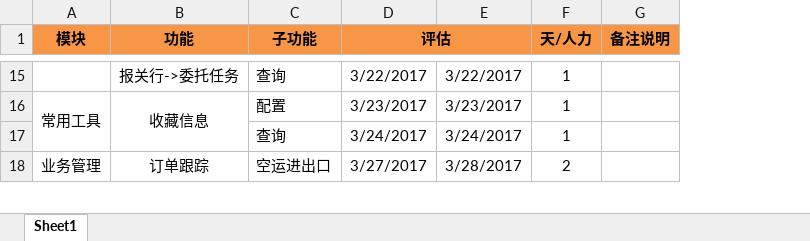
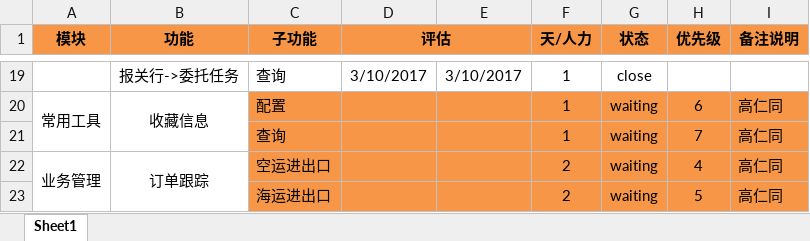
Before and after one commit to PlatFormfeiliTeam/MvcPlatform, an Excel workbook: Document/enterprise develop schedule .xlsx, sheet Sheet1, drawn as a sheet; only a part is shown, gaps mark what is left out; values as stored, in another font and other column widths than the file's, no borders; removed rows and columns are numbered as before the commit, all else as after; the diff covers the shown part only; the diff names each change by its address in the sheet, - before the commit and + after, or states it on an @@ line.

```diff
--- a/Document/enterprise develop schedule .xlsx (sheet Sheet1)
+++ b/Document/enterprise develop schedule .xlsx (sheet Sheet1)
+column G (状态), rows 19-20: close | waiting; row 22: waiting
+column H (优先级), row 20: 6; row 22: 4
-D19 (评估): 3/22/2017
+D19 (评估): 3/10/2017
-E19: 3/22/2017
+E19: 3/10/2017
-C20:F20 fill: none
+C20:F20 fill: #F79646
-D20 (评估): 3/23/2017
+D20 (评估): (empty)
-E20: 3/23/2017
+E20: (empty)
-I20 (备注说明): (empty)
+I20 (备注说明): 高仁同
-I20 fill: none
+I20 fill: #F79646
-row 17:  |  | 查询 | 3/24/2017 | 3/24/2017 | 1
+row 21:  |  | 查询 |  |  | 1 | waiting | 7 | 高仁同
-A18:A19 merged
+A22:A23 merged
-B18:B19 merged
+B22:B23 merged
-C22:F22 fill: none
+C22:F22 fill: #F79646
-D22 (评估): 3/27/2017
+D22 (评估): (empty)
-E22: 3/28/2017
+E22: (empty)
-I22 (备注说明): (empty)
+I22 (备注说明): 高仁同
-I22 fill: none
+I22 fill: #F79646
+row 23:  |  | 海运进出口 |  |  | 2 | waiting | 5 | 高仁同
```
Also changed, not shown: 18 added rows, 14 removed rows, 14 edited cells and cell formats elsewhere in this sheet.
